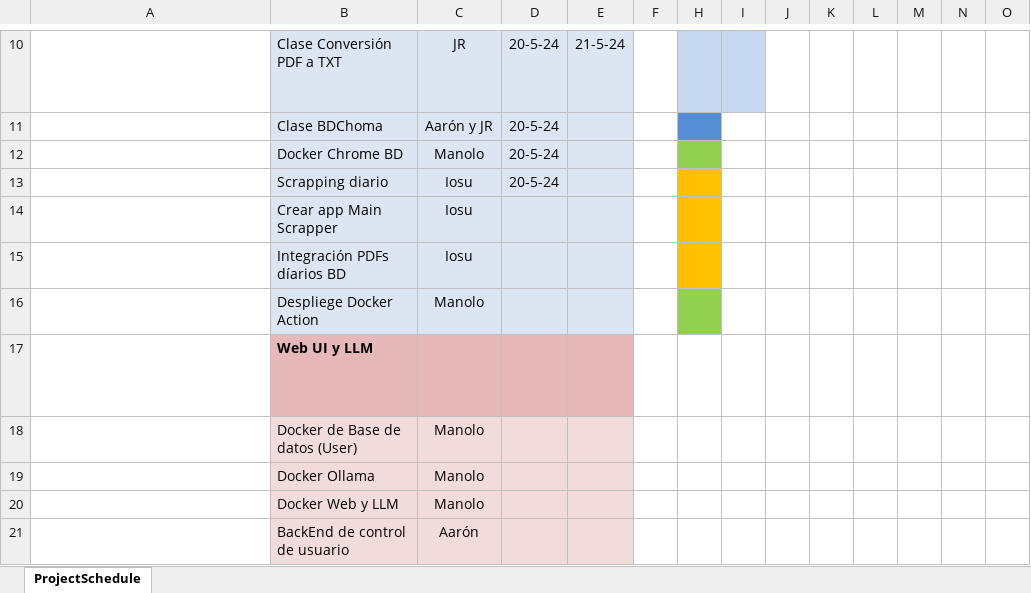
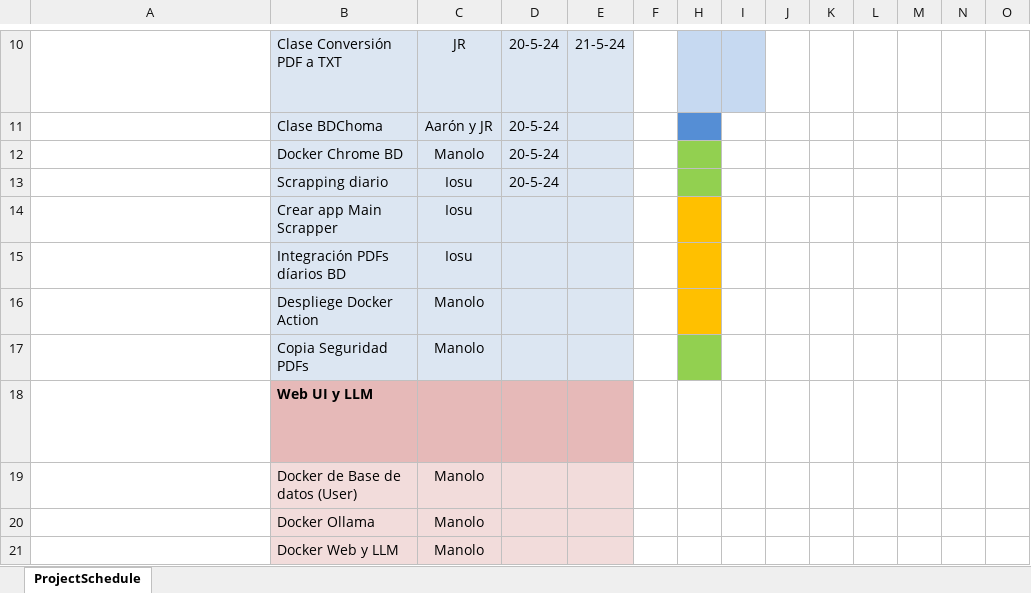
Before and after one commit to mcortes027/reto_ceiabd, an Excel workbook: documentación/Plantilla Diagrama de Gantt.xlsx, sheet ProjectSchedule, drawn as a sheet; only a part is shown, gaps mark what is left out; the shorter side is filled out with more unchanged rows; long unchanged cells end in …; values as stored, in another font and other column widths than the file's, no borders; charts and pictures and conditional formats not drawn; rows hold the shown columns only; the diff names each change by its address in the sheet, - before the commit and + after, or states it on an @@ line.

Commit message:
Subiendo Diagrama de Gantt

```diff
--- a/documentación/Plantilla Diagrama de Gantt.xlsx (sheet ProjectSchedule)
+++ b/documentación/Plantilla Diagrama de Gantt.xlsx (sheet ProjectSchedule)
-H13 fill: #FFC000
+H13 fill: #92D050
-H16 fill: #92D050
+H16 fill: #FFC000
+row 17:  | Copia Seguridad PDFs | Manolo
```
